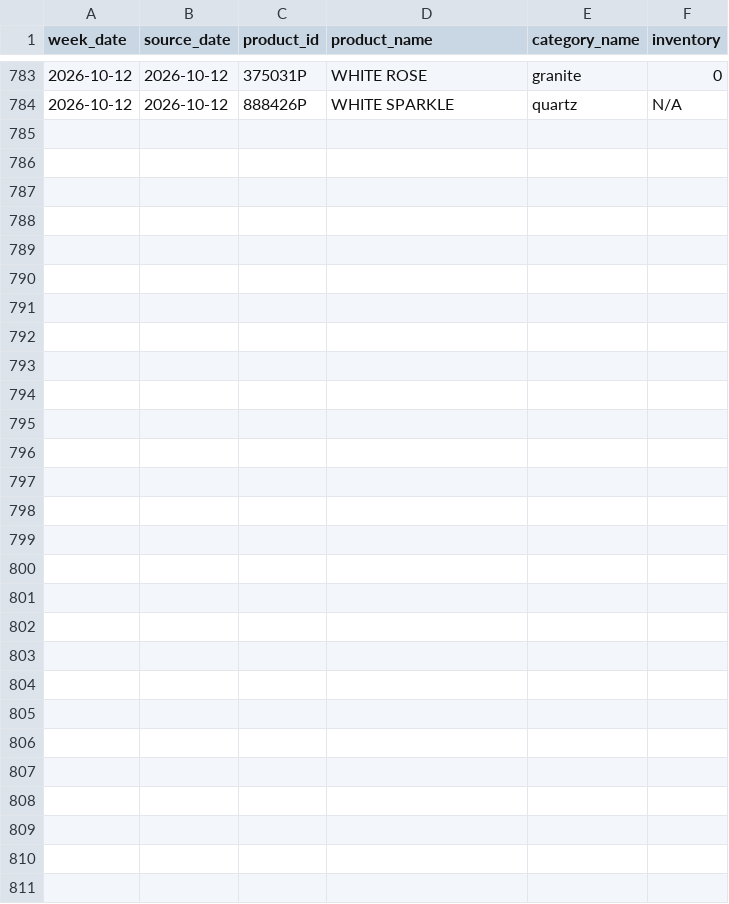
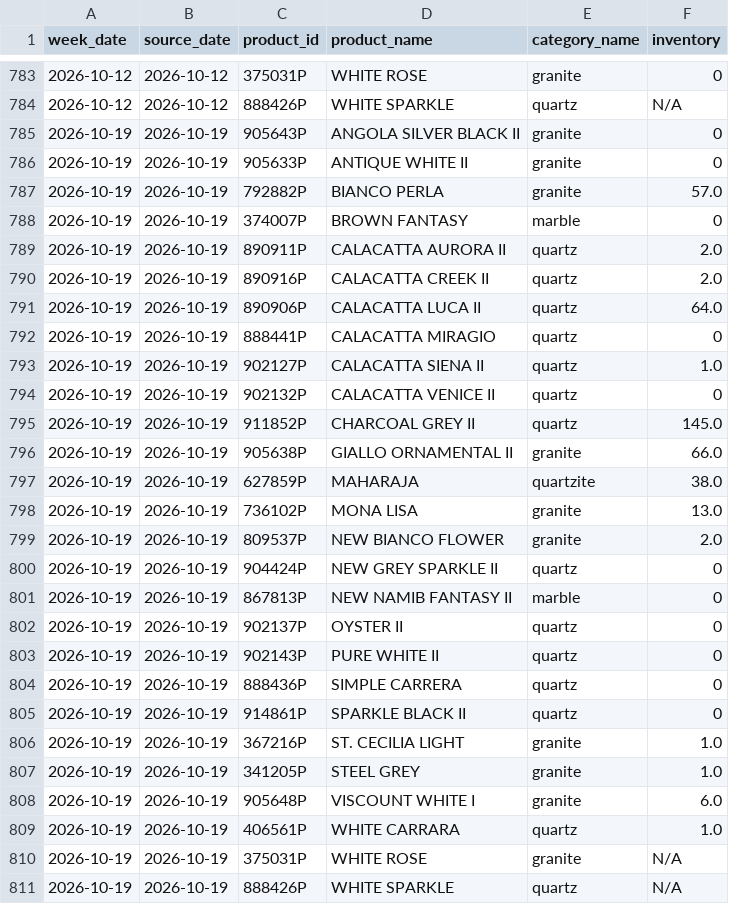
Before and after one commit to VedantAndhale/fl-scrapper, a CSV file: output/weekly_inventory_long.csv, drawn as a sheet; only a part is shown, gaps mark what is left out.

```diff
--- a/output/weekly_inventory_long.csv
+++ b/output/weekly_inventory_long.csv
@@ -784 +784,28 @@ week_date,source_date,product_id,product_name,category_name,inventory
 2026-10-12,2026-10-12,888426P,WHITE SPARKLE,quartz,N/A
+2026-10-19,2026-10-19,905643P,ANGOLA SILVER BLACK II,granite,0
+2026-10-19,2026-10-19,905633P,ANTIQUE WHITE II,granite,0
+2026-10-19,2026-10-19,792882P,BIANCO PERLA,granite,57.0
+2026-10-19,2026-10-19,374007P,BROWN FANTASY,marble,0
+2026-10-19,2026-10-19,890911P,CALACATTA AURORA II,quartz,2.0
+2026-10-19,2026-10-19,890916P,CALACATTA CREEK II,quartz,2.0
+2026-10-19,2026-10-19,890906P,CALACATTA LUCA II,quartz,64.0
+2026-10-19,2026-10-19,888441P,CALACATTA MIRAGIO,quartz,0
+2026-10-19,2026-10-19,902127P,CALACATTA SIENA II,quartz,1.0
+2026-10-19,2026-10-19,902132P,CALACATTA VENICE II,quartz,0
+2026-10-19,2026-10-19,911852P,CHARCOAL GREY II,quartz,145.0
+2026-10-19,2026-10-19,905638P,GIALLO ORNAMENTAL II,granite,66.0
+2026-10-19,2026-10-19,627859P,MAHARAJA,quartzite,38.0
+2026-10-19,2026-10-19,736102P,MONA LISA,granite,13.0
+2026-10-19,2026-10-19,809537P,NEW BIANCO FLOWER,granite,2.0
+2026-10-19,2026-10-19,904424P,NEW GREY SPARKLE II,quartz,0
+2026-10-19,2026-10-19,867813P,NEW NAMIB FANTASY II,marble,0
+2026-10-19,2026-10-19,902137P,OYSTER II,quartz,0
+2026-10-19,2026-10-19,902143P,PURE WHITE II,quartz,0
+2026-10-19,2026-10-19,888436P,SIMPLE CARRERA,quartz,0
+2026-10-19,2026-10-19,914861P,SPARKLE BLACK II,quartz,0
+2026-10-19,2026-10-19,367216P,ST. CECILIA LIGHT,granite,1.0
+2026-10-19,2026-10-19,341205P,STEEL GREY,granite,1.0
+2026-10-19,2026-10-19,905648P,VISCOUNT WHITE I,granite,6.0
+2026-10-19,2026-10-19,406561P,WHITE CARRARA,quartz,1.0
+2026-10-19,2026-10-19,375031P,WHITE ROSE,granite,N/A
+2026-10-19,2026-10-19,888426P,WHITE SPARKLE,quartz,N/A
```
Also changed, not shown: output/weekly_inventory_wide.csv, output/weekly_snapshot_status.csv, 1 other file.
